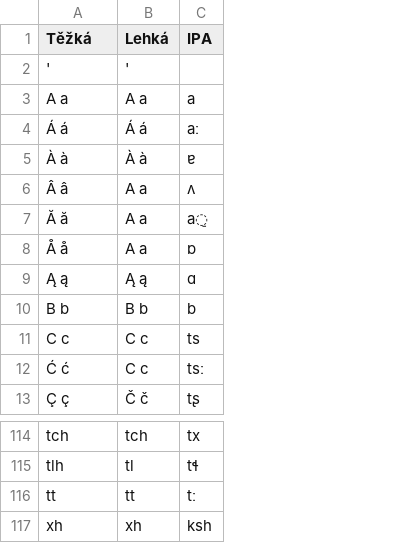
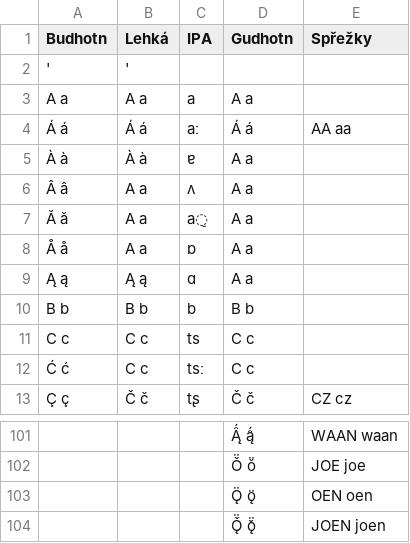
Before and after one commit to 637man/Budhotn, a CSV file: budhotn_abeceda.csv, drawn as a sheet; only a part is shown, gaps mark what is left out; addresses are those after the commit; the diff covers the shown part only; the diff names each change by its address in the sheet, - before the commit and + after, or states it on an @@ line.

Commit message:
Přidán mapping na Gudhotn, ligatury místo zkratek
Jestli nebude pro Qáf využití, použije se Q pro Chá.

```diff
--- a/budhotn_abeceda.csv
+++ b/budhotn_abeceda.csv
+column D (Gudhotn), rows 3-13: A a | Á á | A a | A a | A a | A a | A a | B b | C c | C c | Č č; rows 101-104: Ą̂́ ą̂́ | Ǒ̈ ǒ̈ | Ǫ̈ ǫ̈ | Ǫ̌̈ ǫ̌̈
+column E (Spřežky), rows 4-13: AA aa |  |  |  |  |  |  |  |  | CZ cz; rows 101-104: WAAN waan | JOE joe | OEN oen | JOEN joen
-A1: Těžká
+A1: Budhotn
-A101 (Budhotn): tch
+A101 (Budhotn): (empty)
-B101 (Lehká): tch
+B101 (Lehká): (empty)
-C101 (IPA): tx
+C101 (IPA): (empty)
-A102 (Budhotn): tlh
+A102 (Budhotn): (empty)
-B102 (Lehká): tl
+B102 (Lehká): (empty)
-C102 (IPA): tɬ
+C102 (IPA): (empty)
-A103 (Budhotn): tt
+A103 (Budhotn): (empty)
-B103 (Lehká): tt
+B103 (Lehká): (empty)
-C103 (IPA): tː
+C103 (IPA): (empty)
-A104 (Budhotn): xh
+A104 (Budhotn): (empty)
-B104 (Lehká): xh
+B104 (Lehká): (empty)
-C104 (IPA): ksh
+C104 (IPA): (empty)
```
Also changed, not shown: 1 added row, 14 removed rows and 18 edited cells elsewhere in this file.
